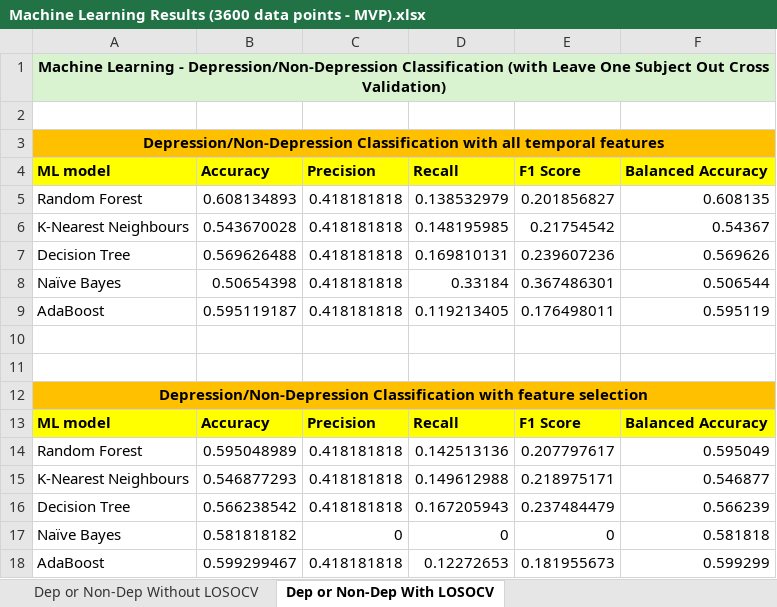
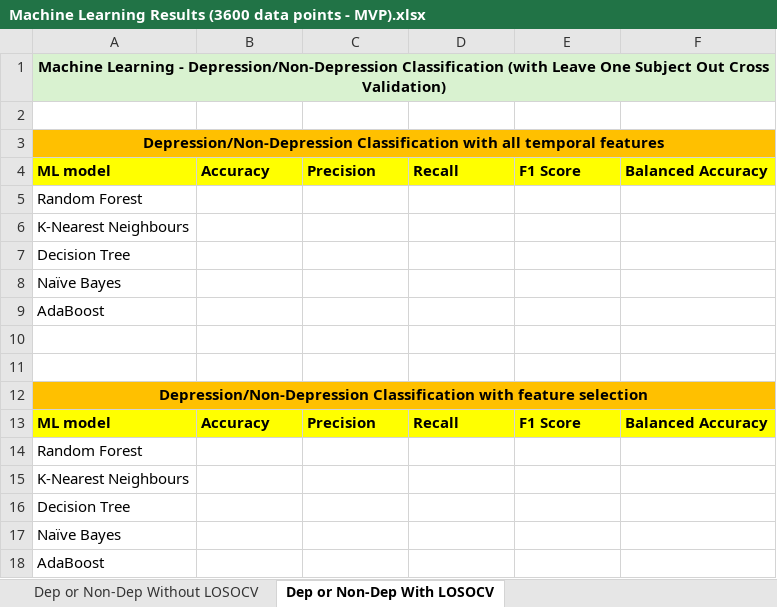
Before and after one commit to KADev2022/CS3IP, an Excel workbook: results/Machine Learning Results (3600 data points - MVP).xlsx, sheet Dep or Non-Dep With LOSOCV, drawn as a sheet; values as stored, in another font and other column widths than the file's, no borders; removed rows and columns are numbered as before the commit, all else as after; the diff names each change by its address in the sheet, - before the commit and + after, or states it on an @@ line.

```diff
--- a/results/Machine Learning Results (3600 data points - MVP).xlsx (sheet Dep or Non-Dep With LOSOCV)
+++ b/results/Machine Learning Results (3600 data points - MVP).xlsx (sheet Dep or Non-Dep With LOSOCV)
-row 5: Random Forest | 0.608134893 | 0.418181818 | 0.138532979 | 0.201856827 | 0.608135
-row 6: K-Nearest Neighbours | 0.543670028 | 0.418181818 | 0.148195985 | 0.21754542 | 0.54367
-row 7: Decision Tree | 0.569626488 | 0.418181818 | 0.169810131 | 0.239607236 | 0.569626
-row 8: Naïve Bayes | 0.50654398 | 0.418181818 | 0.33184 | 0.367486301 | 0.506544
-row 9: AdaBoost | 0.595119187 | 0.418181818 | 0.119213405 | 0.176498011 | 0.595119
+row 5: Random Forest
+row 6: K-Nearest Neighbours
+row 7: Decision Tree
+row 8: Naïve Bayes
+row 9: AdaBoost
-row 14: Random Forest | 0.595048989 | 0.418181818 | 0.142513136 | 0.207797617 | 0.595049
-row 15: K-Nearest Neighbours | 0.546877293 | 0.418181818 | 0.149612988 | 0.218975171 | 0.546877
-row 16: Decision Tree | 0.566238542 | 0.418181818 | 0.167205943 | 0.237484479 | 0.566239
-row 17: Naïve Bayes | 0.581818182 | 0 | 0 | 0 | 0.581818
-row 18: AdaBoost | 0.599299467 | 0.418181818 | 0.12272653 | 0.181955673 | 0.599299
+row 14: Random Forest
+row 15: K-Nearest Neighbours
+row 16: Decision Tree
+row 17: Naïve Bayes
+row 18: AdaBoost
```
Also changed, not shown: sheet Dep or Non-Dep Without LOSOCV, 2 other files.
